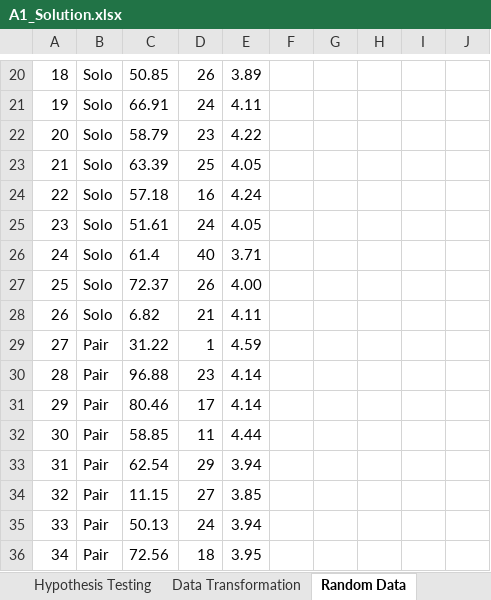
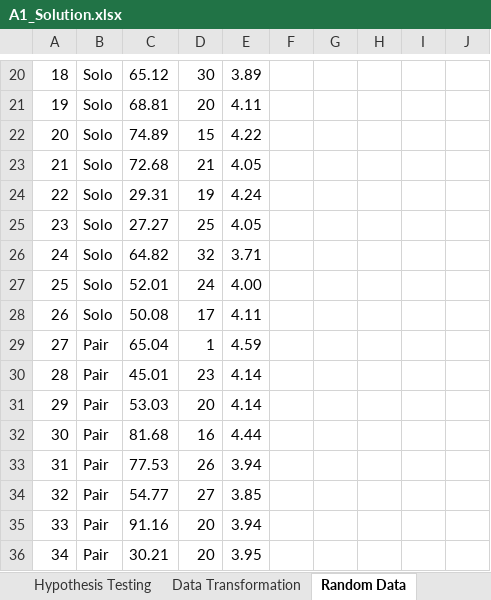
Before and after one commit to cmusv/pysheetgrader-core, an Excel workbook: sample_excel_files/A1_Solution.xlsx, sheet Random Data, drawn as a sheet; only a part is shown, gaps mark what is left out; values as stored, in another font and other column widths than the file's, no borders; the diff covers the shown part only; the diff names each change by its address in the sheet, - before the commit and + after, or states it on an @@ line.

```diff
--- a/sample_excel_files/A1_Solution.xlsx (sheet Random Data)
+++ b/sample_excel_files/A1_Solution.xlsx (sheet Random Data)
-C20: 50.85
+C20: 65.12
-D20: 26
+D20: 30
-C21: 66.91
+C21: 68.81
-D21: 24
+D21: 20
-C22: 58.79
+C22: 74.89
-D22: 23
+D22: 15
-C23: 63.39
+C23: 72.68
-D23: 25
+D23: 21
-C24: 57.18
+C24: 29.31
-D24: 16
+D24: 19
-C25: 51.61
+C25: 27.27
-D25: 24
+D25: 25
-C26: 61.4
+C26: 64.82
-D26: 40
+D26: 32
-C27: 72.37
+C27: 52.01
-D27: 26
+D27: 24
-C28: 6.82
+C28: 50.08
-D28: 21
+D28: 17
-C29: 31.22
+C29: 65.04
-C30: 96.88
+C30: 45.01
-C31: 80.46
+C31: 53.03
-D31: 17
+D31: 20
-C32: 58.85
+C32: 81.68
-D32: 11
+D32: 16
-C33: 62.54
+C33: 77.53
-D33: 29
+D33: 26
-C34: 11.15
+C34: 54.77
-C35: 50.13
+C35: 91.16
-D35: 24
+D35: 20
-C36: 72.56
+C36: 30.21
-D36: 18
+D36: 20
```
Also changed, not shown: 72 edited cells elsewhere in this sheet.
